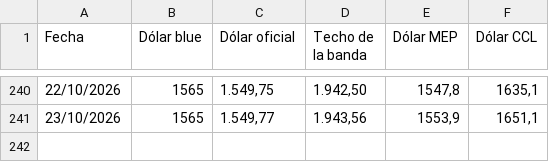
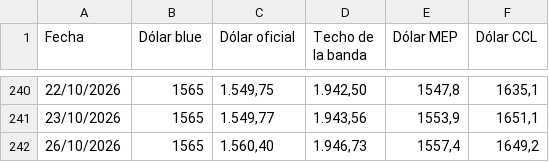
Before and after one commit to DiFioreSantiago/dolar-visualizacion-flourish, a CSV file: current.csv, drawn as a sheet; only a part is shown, gaps mark what is left out.

Commit message:
Add new data entry for 26/10/2026

```diff
--- a/current.csv
+++ b/current.csv
@@ -241 +241,2 @@
 23/10/2026,1565,"1.549,77","1.943,56","1553,9","1651,1"
+26/10/2026,1565,"1.560,40","1.946,73","1557,4","1649,2"
```
